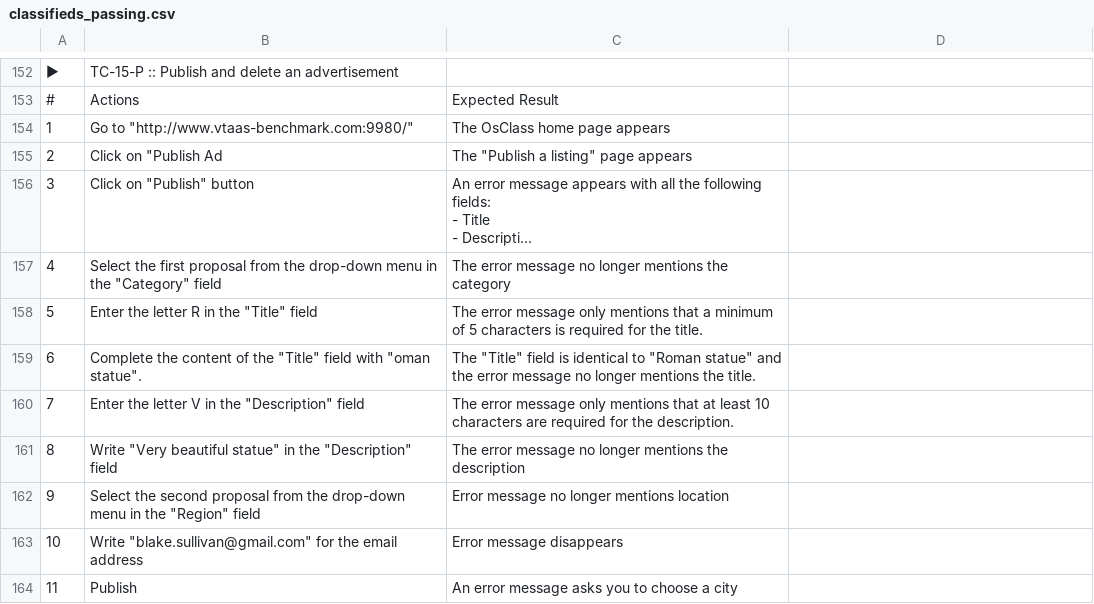
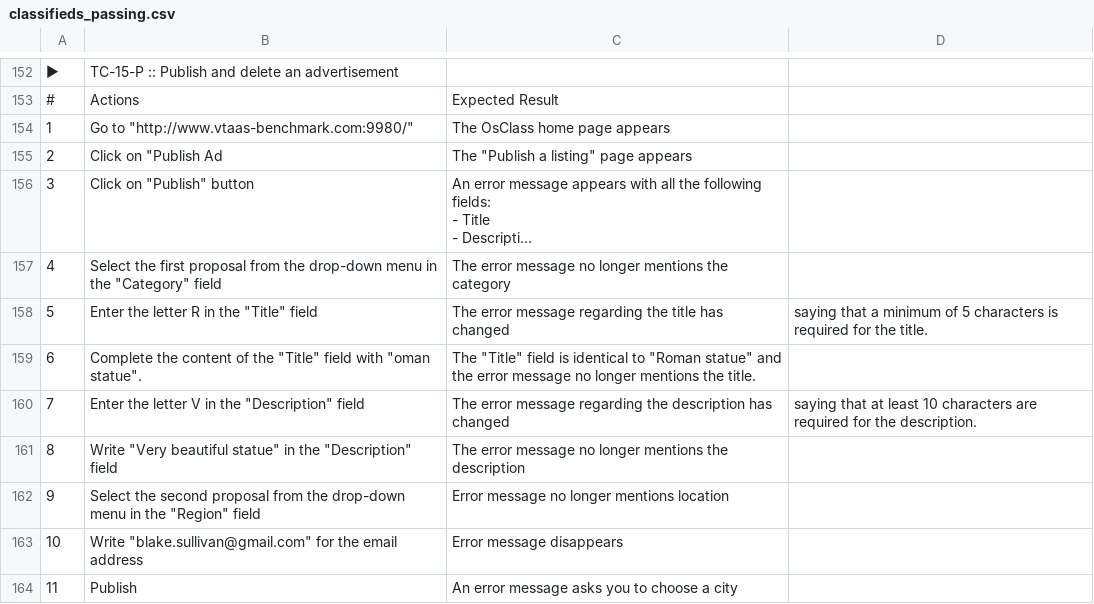
Before and after one commit to Smartesting/pinata, a CSV file: benchmark/classifieds_passing.csv, drawn as a sheet; only a part is shown, gaps mark what is left out; long unchanged cells end in …; the diff names each change by its address in the sheet, - before the commit and + after, or states it on an @@ line.

Commit message:
Update assertion P-15

```diff
--- a/benchmark/classifieds_passing.csv
+++ b/benchmark/classifieds_passing.csv
-C158: …error message only mentions that a minimum of 5 characters is required for the title.
+C158: …error message regarding the title has changed
-D158: (empty)
+D158: saying that a minimum of 5 characters is required for the title.
-C160: …error message only mentions that at least 10 characters are required for the description.
+C160: …error message regarding the description has changed
-D160: (empty)
+D160: saying that at least 10 characters are required for the description.
```
